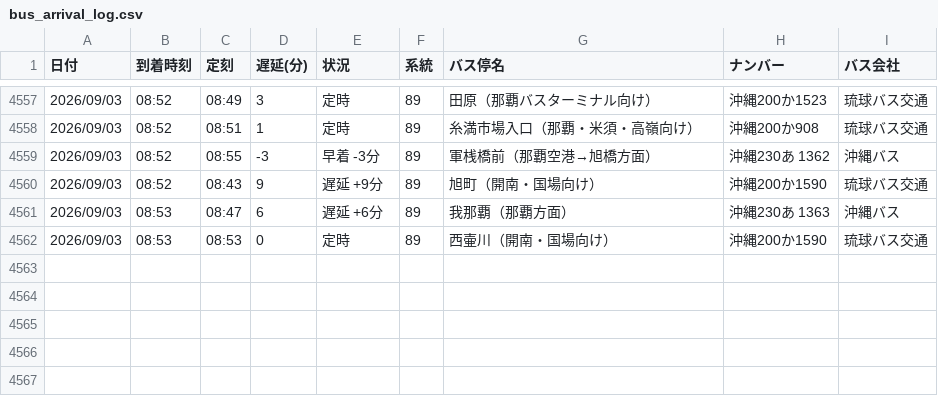
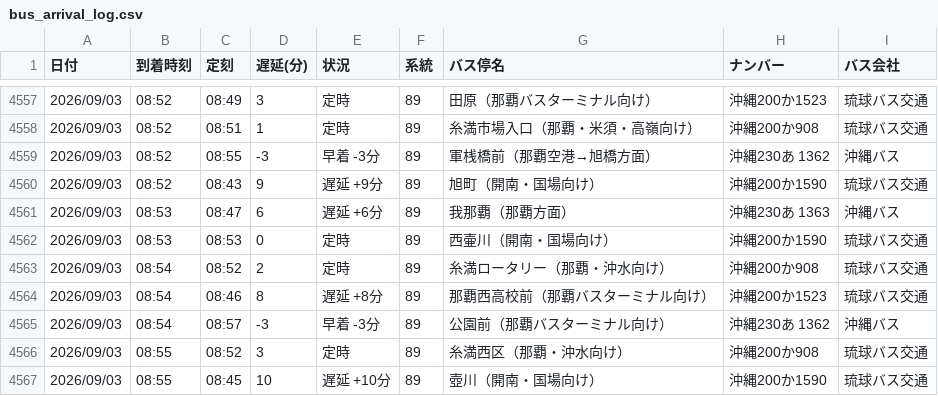
Before and after one commit to uy819/bus-tracker2, a CSV file: data/raw/89_up/bus_arrival_log.csv, drawn as a sheet; only a part is shown, gaps mark what is left out; the diff names each change by its address in the sheet, - before the commit and + after, or states it on an @@ line.

```diff
--- a/data/raw/89_up/bus_arrival_log.csv
+++ b/data/raw/89_up/bus_arrival_log.csv
+row 4563: 2026/09/03 | 08:54 | 08:52 | 2 | 定時 | 89 | 糸満ロータリー（那覇・沖水向け） | 沖縄200か908 | 琉球バス交通
+row 4564: 2026/09/03 | 08:54 | 08:46 | 8 | 遅延 +8分 | 89 | 那覇西高校前（那覇バスターミナル向け） | 沖縄200か1523 | 琉球バス交通
+row 4565: 2026/09/03 | 08:54 | 08:57 | -3 | 早着 -3分 | 89 | 公園前（那覇バスターミナル向け） | 沖縄230あ 1362 | 沖縄バス
+row 4566: 2026/09/03 | 08:55 | 08:52 | 3 | 定時 | 89 | 糸満西区（那覇・沖水向け） | 沖縄200か908 | 琉球バス交通
+row 4567: 2026/09/03 | 08:55 | 08:45 | 10 | 遅延 +10分 | 89 | 壺川（開南・国場向け） | 沖縄200か1590 | 琉球バス交通
```
Also changed, not shown: 1 other file.
